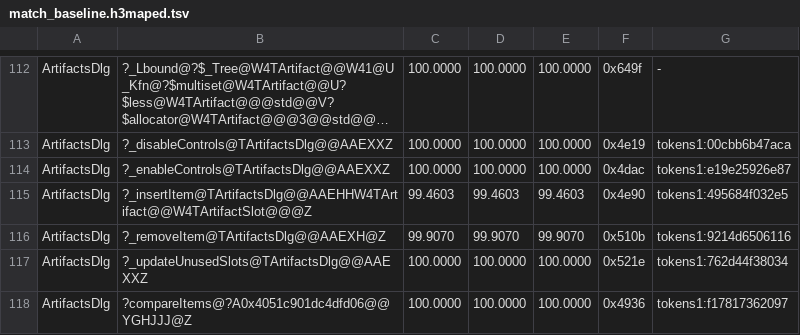
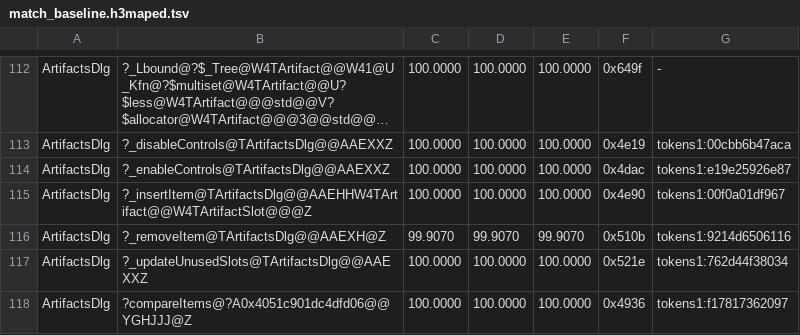
Before and after one commit to philipmendocino/homm3-decomp, a TSV file: config/match_baseline.h3maped.tsv, drawn as a sheet; only a part is shown, gaps mark what is left out; long unchanged cells end in ….

Commit message:
Match artifact-list insertion lifetimes
Keep the requested index and returned insertion index as distinct values.
Use temporary end iterators for the combination-component search and its
end check, retaining the canonical iterator, predicate and buffer-release
helpers. Together these recover the native immediate end comparison and
the empty predicate byte home.

TArtifactsDlg::_insertItem (0x404e90, 625 bytes): 99.4603% -> 100%.
ArtifactsDlg is now 27/29 exact. Source families pass unchanged-source and
reproduction controls; the final two-state family reproduces the combined
match. Final targeted VC6 build has no MAX losses. Bank the editor score
and refresh README.

```diff
--- a/config/match_baseline.h3maped.tsv
+++ b/config/match_baseline.h3maped.tsv
@@ -114,3 +114,3 @@ ArtifactsDlg	?_disableControls@TArtifactsDlg@@AAEXXZ	100.0000	100.0000	100.0000
 ArtifactsDlg	?_enableControls@TArtifactsDlg@@AAEXXZ	100.0000	100.0000	100.0000	0x4dac	tokens1:e19e25926e87
-ArtifactsDlg	?_insertItem@TArtifactsDlg@@AAEHHW4TArtifact@@W4TArtifactSlot@@@Z	99.4603	99.4603	99.4603	0x4e90	tokens1:495684f032e5
+ArtifactsDlg	?_insertItem@TArtifactsDlg@@AAEHHW4TArtifact@@W4TArtifactSlot@@@Z	100.0000	100.0000	100.0000	0x4e90	tokens1:00f0a01df967
 ArtifactsDlg	?_removeItem@TArtifactsDlg@@AAEXH@Z	99.9070	99.9070	99.9070	0x510b	tokens1:9214d6506116
```
Also changed, not shown: 2 other files.
